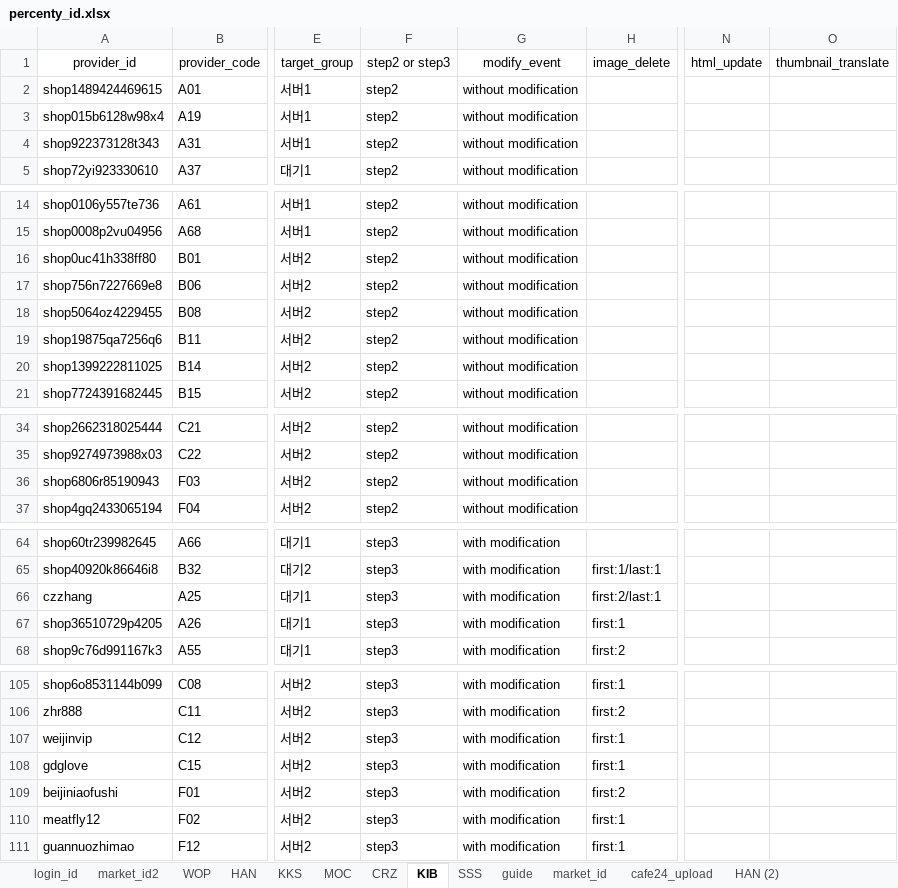
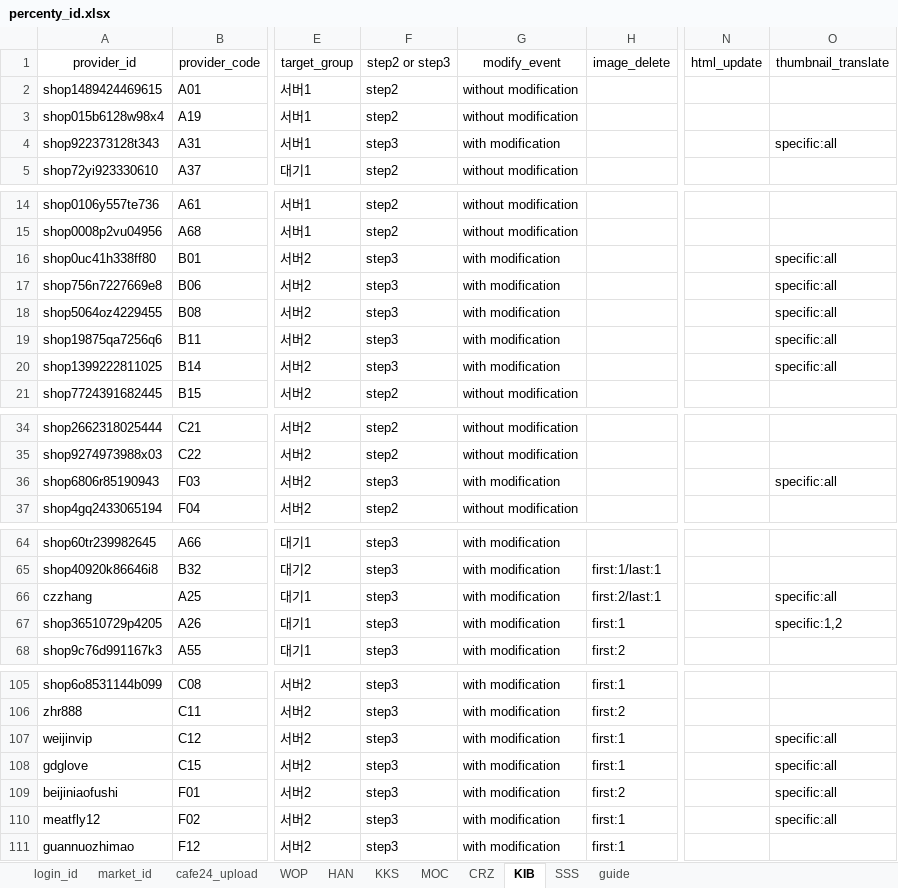
Before and after one commit to onepick2019/percenty_project, an Excel workbook: percenty_id.xlsx, sheet KIB, drawn as a sheet; only a part is shown, gaps mark what is left out; values as stored, in another font and other column widths than the file's, no borders; conditional formats not drawn; the diff covers the shown part only; the diff names each change by its address in the sheet, - before the commit and + after, or states it on an @@ line.

```diff
--- a/percenty_id.xlsx (sheet KIB)
+++ b/percenty_id.xlsx (sheet KIB)
-sheet tab: market_id2
-sheet tab: HAN (2)
@@ sheet tab order changed: login_id | market_id | cafe24_upload | WOP | HAN | KKS | MOC | CRZ | KIB | SSS | guide @@
-F4 (step2 or step3): step2
+F4 (step2 or step3): step3
-G4 (modify_event): without modification
+G4 (modify_event): with modification
-O4 (thumbnail_translate): (empty)
+O4 (thumbnail_translate): specific:all
-F16:F20 (step2 or step3): step2
+F16:F20 (step2 or step3): step3
-G16:G20 (modify_event): without modification
+G16:G20 (modify_event): with modification
-O16:O20 (thumbnail_translate): (empty)
+O16:O20 (thumbnail_translate): specific:all
-F36 (step2 or step3): step2
+F36 (step2 or step3): step3
-G36 (modify_event): without modification
+G36 (modify_event): with modification
-O36 (thumbnail_translate): (empty)
+O36 (thumbnail_translate): specific:all
-O66 (thumbnail_translate): (empty)
+O66 (thumbnail_translate): specific:all
-O67 (thumbnail_translate): (empty)
+O67 (thumbnail_translate): specific:1,2
-O107:O110 (thumbnail_translate): (empty)
+O107:O110 (thumbnail_translate): specific:all
```
Also changed, not shown: 3 edited cells elsewhere in this sheet, sheet HAN, sheet cafe24_upload, sheet market_id, sheet SSS, sheet WOP, sheet MOC, 1 more sheet, 18 other files.
